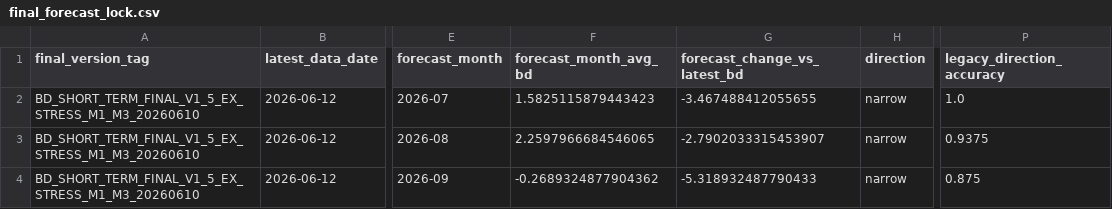
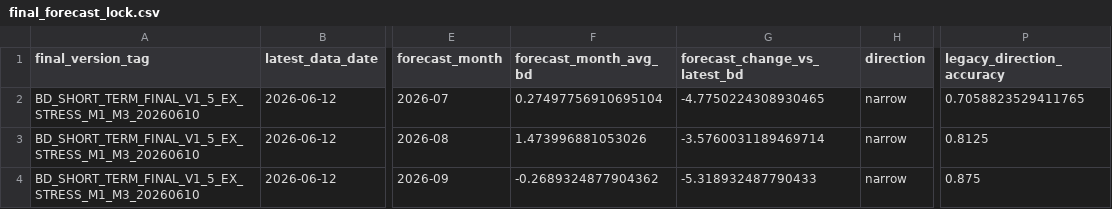
Before and after one commit to zyb0716-svg/bd-daily-report, a CSV file: final_forecast_lock.csv, drawn as a sheet; only a part is shown, gaps mark what is left out; the diff names each change by its address in the sheet, - before the commit and + after, or states it on an @@ line.

```diff
--- a/final_forecast_lock.csv
+++ b/final_forecast_lock.csv
-F2 (forecast_month_avg_bd): 1.5825115879443423
+F2 (forecast_month_avg_bd): 0.27497756910695104
-G2 (forecast_change_vs_latest_bd): -3.467488412055655
+G2 (forecast_change_vs_latest_bd): -4.7750224308930465
-P2 (legacy_direction_accuracy): 1.0
+P2 (legacy_direction_accuracy): 0.7058823529411765
-F3 (forecast_month_avg_bd): 2.2597966684546065
+F3 (forecast_month_avg_bd): 1.473996881053026
-G3 (forecast_change_vs_latest_bd): -2.7902033315453907
+G3 (forecast_change_vs_latest_bd): -3.5760031189469714
-P3 (legacy_direction_accuracy): 0.9375
+P3 (legacy_direction_accuracy): 0.8125
```
Also changed, not shown: short_term_final_forecast_summary.csv, 4 other files.
